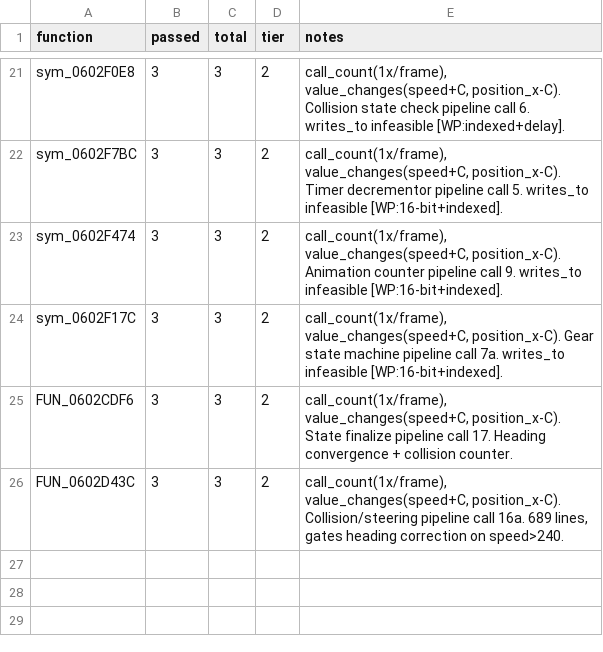
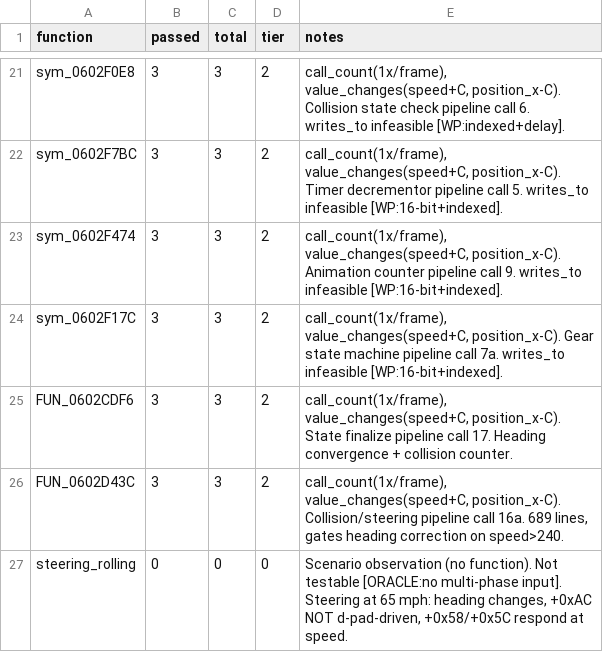
Before and after one commit to AJBats/saturn-daytona-usa-re, a TSV file: workstreams/auto_re/results.tsv, drawn as a sheet; only a part is shown, gaps mark what is left out; the diff names each change by its address in the sheet, - before the commit and + after, or states it on an @@ line.

```diff
--- a/workstreams/auto_re/results.tsv
+++ b/workstreams/auto_re/results.tsv
+row 27: steering_rolling | 0 | 0 | 0 | Scenario observation (no function). Not testable [ORACLE:no multi-phase input]. Steering at 65 mph: heading changes, +0xAC NOT d-pad-driven, +0x58/+0x5C respond at speed.
```
